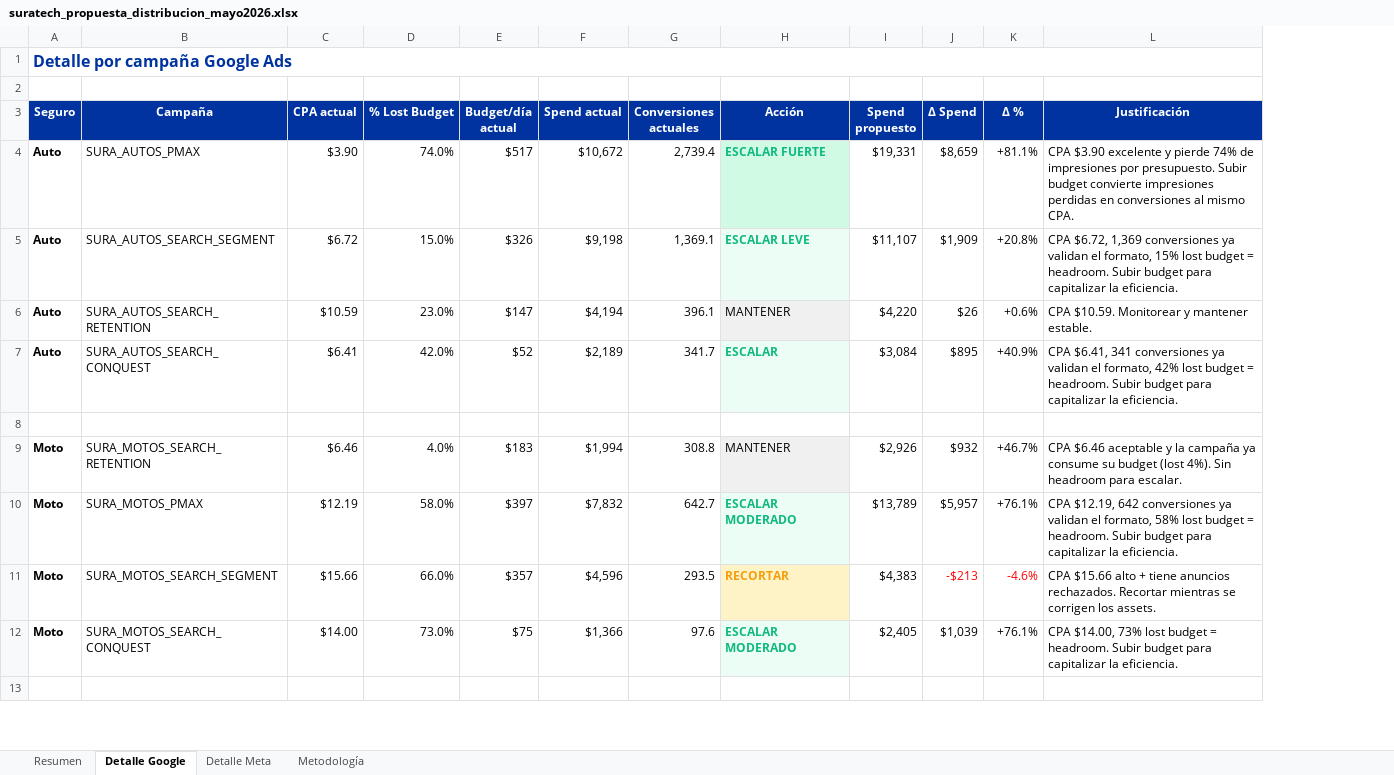
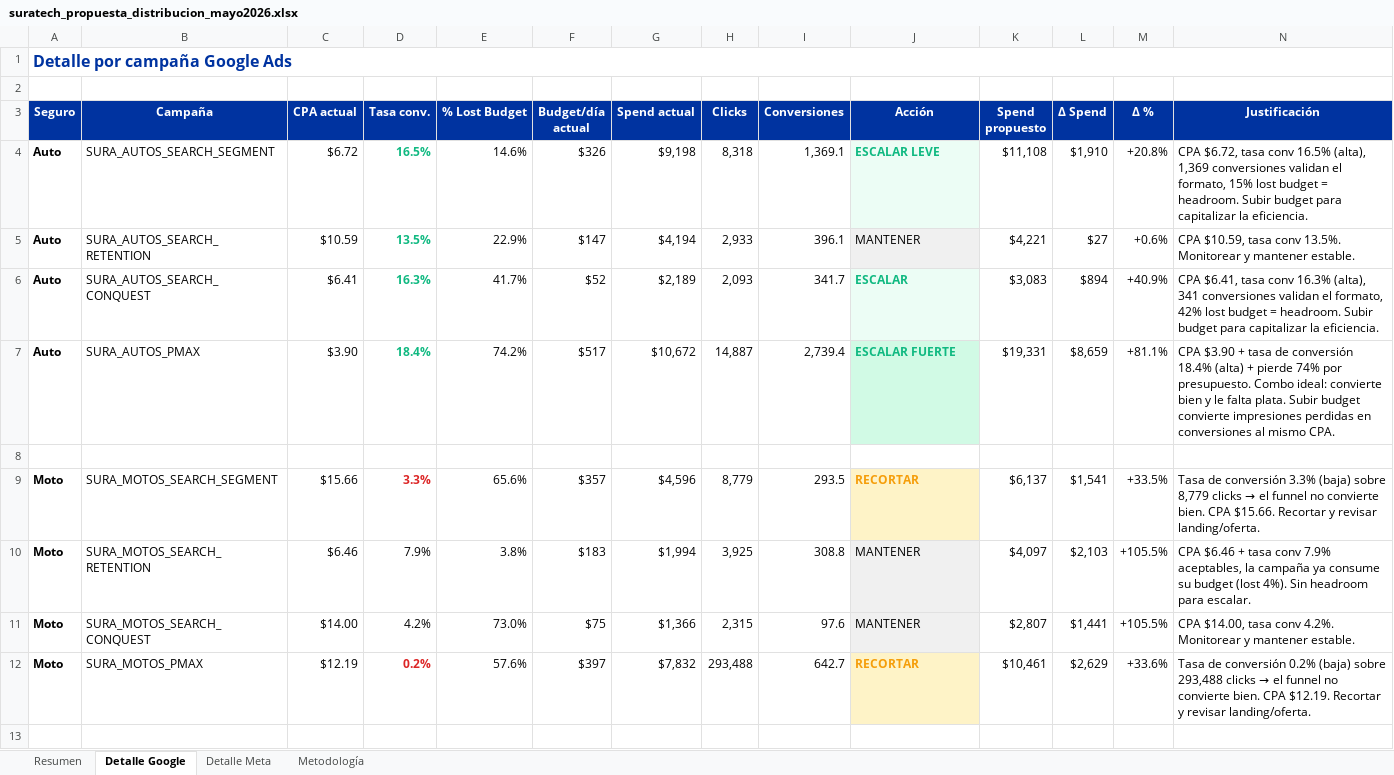
Before and after one commit to Normandruiz/SURA-Tech-Colombia, an Excel workbook: outputs/suratech_propuesta_distribucion_mayo2026.xlsx, sheet Detalle Google, drawn as a sheet; only a part is shown; values as stored, in another font and other column widths than the file's, no borders; removed rows and columns are numbered as before the commit, all else as after; the diff covers the shown part only; the diff names each change by its address in the sheet, - before the commit and + after, or states it on an @@ line.

```diff
--- a/outputs/suratech_propuesta_distribucion_mayo2026.xlsx (sheet Detalle Google)
+++ b/outputs/suratech_propuesta_distribucion_mayo2026.xlsx (sheet Detalle Google)
+column D (Tasa conv.), rows 4-6: 16.5% | 13.5% | 16.3%; rows 10-11: 7.9% | 4.2%
+column H (Clicks), rows 4-6: 8,318 | 2,933 | 2,093; rows 10-11: 3,925 | 2,315
-I3: Conversiones actuales
+I3: Conversiones
-row 4: Auto | SURA_AUTOS_PMAX | $3.90 | 74.0% | $517 | $10,672 | 2,739.4 | ESCALAR FUERTE | $19,331 | $8,659 | +81.1% | CPA $3.90 excelente y pierde 74% de impresiones por presupuesto. Subir budget convierte impresiones perdidas en conversiones al mismo CPA.
-E4 (% Lost Budget): 15.0%
+E4 (% Lost Budget): 14.6%
-K4 (Spend propuesto): $11,107
+K4 (Spend propuesto): $11,108
-L4 (Δ Spend): $1,909
+L4 (Δ Spend): $1,910
-N4 (Justificación): CPA $6.72, 1,369 conversiones ya validan el…
+N4 (Justificación): CPA $6.72, tasa conv 16.5% (alta), 1,369 conversiones validan el…
-E5 (% Lost Budget): 23.0%
+E5 (% Lost Budget): 22.9%
-K5 (Spend propuesto): $4,220
+K5 (Spend propuesto): $4,221
-L5 (Δ Spend): $26
+L5 (Δ Spend): $27
-N5 (Justificación): CPA $10.59. Monitorear y…
+N5 (Justificación): CPA $10.59, tasa conv 13.5%. Monitorear y…
-E6 (% Lost Budget): 42.0%
+E6 (% Lost Budget): 41.7%
-K6 (Spend propuesto): $3,084
+K6 (Spend propuesto): $3,083
-L6 (Δ Spend): $895
+L6 (Δ Spend): $894
-N6 (Justificación): CPA $6.41, 341 conversiones ya validan el…
+N6 (Justificación): CPA $6.41, tasa conv 16.3% (alta), 341 conversiones validan el…
+row 7: Auto | SURA_AUTOS_PMAX | $3.90 | 18.4% | 74.2% | $517 | $10,672 | 14,887 | 2,739.4 | ESCALAR FUERTE | $19,331 | $8,659 | +81.1% | CPA $3.90 + tasa de conversión 18.4% (alta) + pierde 74% por presupuesto. Combo ideal: convierte bien y le falta plata. Subir budget convierte impresiones perdidas en conversiones al mismo CPA.
+row 9: Moto | SURA_MOTOS_SEARCH_SEGMENT | $15.66 | 3.3% | 65.6% | $357 | $4,596 | 8,779 | 293.5 | RECORTAR | $6,137 | $1,541 | +33.5% | Tasa de conversión 3.3% (baja) sobre 8,779 clicks → el funnel no convierte bien. CPA $15.66. Recortar y revisar landing/oferta.
-E10 (% Lost Budget): 4.0%
+E10 (% Lost Budget): 3.8%
-K10 (Spend propuesto): $2,926
+K10 (Spend propuesto): $4,097
-L10 (Δ Spend): $932
+L10 (Δ Spend): $2,103
-M10 (Δ %): +46.7%
+M10 (Δ %): +105.5%
-N10 (Justificación): CPA $6.46 aceptable y la campaña…
+N10 (Justificación): CPA $6.46 + tasa conv 7.9% aceptables, la campaña…
-row 10: Moto | SURA_MOTOS_PMAX | $12.19 | 58.0% | $397 | $7,832 | 642.7 | ESCALAR MODERADO | $13,789 | $5,957 | +76.1% | CPA $12.19, 642 conversiones ya validan el formato, 58% lost budget = headroom. Subir budget para capitalizar la eficiencia.
-row 11: Moto | SURA_MOTOS_SEARCH_SEGMENT | $15.66 | 66.0% | $357 | $4,596 | 293.5 | RECORTAR | $4,383 | -$213 | -4.6% | CPA $15.66 alto + tiene anuncios rechazados. Recortar mientras se corrigen los assets.
-J11 (Acción): ESCALAR MODERADO
+J11 (Acción): MANTENER
@@ J11 bold: on → off, text colour: #10B981 → black @@
-K11 (Spend propuesto): $2,405
+K11 (Spend propuesto): $2,807
-L11 (Δ Spend): $1,039
+L11 (Δ Spend): $1,441
-M11 (Δ %): +76.1%
+M11 (Δ %): +105.5%
-N11 (Justificación): CPA $14.00, 73% lost budget = headroom. Subir budget para capitalizar la eficiencia.
+N11 (Justificación): CPA $14.00, tasa conv 4.2%. Monitorear y mantener estable.
+row 12: Moto | SURA_MOTOS_PMAX | $12.19 | 0.2% | 57.6% | $397 | $7,832 | 293,488 | 642.7 | RECORTAR | $10,461 | $2,629 | +33.6% | Tasa de conversión 0.2% (baja) sobre 293,488 clicks → el funnel no convierte bien. CPA $12.19. Recortar y revisar landing/oferta.
```
Also changed, not shown: 1 added row, 1 removed row and 15 edited cells elsewhere in this sheet, sheet Metodología, sheet Resumen, 2 other files.
